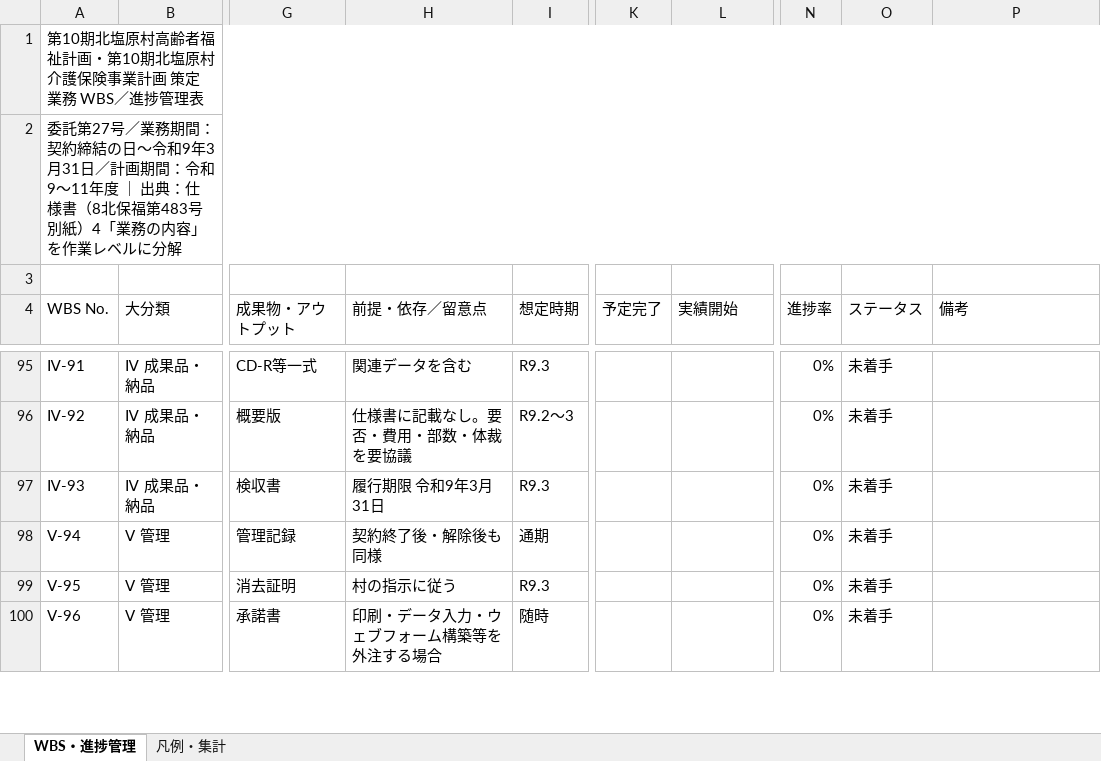
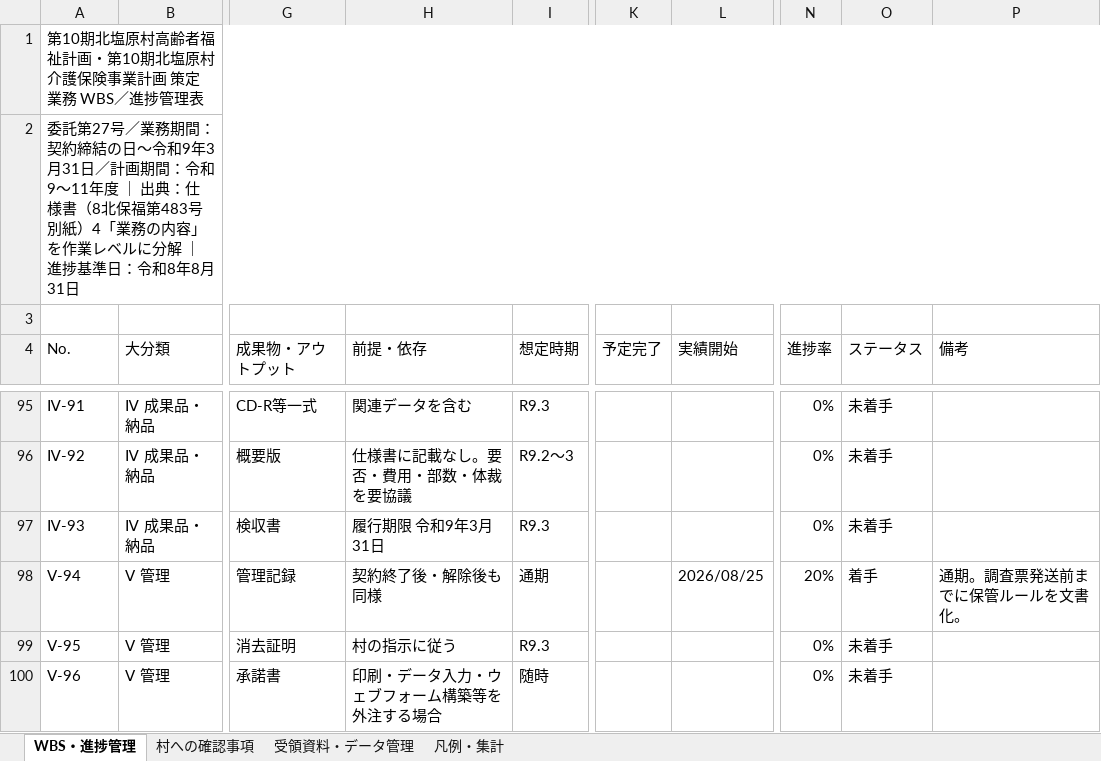
Before and after one commit to ryowakayama-gif/repository, an Excel workbook: output/05_北塩原村第10期_WBS進捗管理表.xlsx, sheet WBS・進捗管理, drawn as a sheet; only a part is shown, gaps mark what is left out; values as stored, in another font and other column widths than the file's, no cell formats; the diff covers the shown part only; the diff names each change by its address in the sheet, - before the commit and + after, or states it on an @@ line.

```diff
--- a/output/05_北塩原村第10期_WBS進捗管理表.xlsx (sheet WBS・進捗管理)
+++ b/output/05_北塩原村第10期_WBS進捗管理表.xlsx (sheet WBS・進捗管理)
+sheet tab: 村への確認事項
+sheet tab: 受領資料・データ管理
-A2 (No.): …ルに分解
+A2 (No.): …ルに分解 ｜ 進捗基準日：令和8年8月31日
-A4: WBS No.
+A4: No.
-H4: 前提・依存／留意点
+H4: 前提・依存
-L98 (実績開始): (empty)
+L98 (実績開始): 2026/08/25
-N98 (進捗率): 0%
+N98 (進捗率): 20%
-O98 (ステータス): 未着手
+O98 (ステータス): 着手
-P98 (備考): (empty)
+P98 (備考): 通期。調査票発送前までに保管ルールを文書化。
```
Also changed, not shown: 130 edited cells elsewhere in this sheet, sheet 凡例・集計, cell formats, 4 other files.
